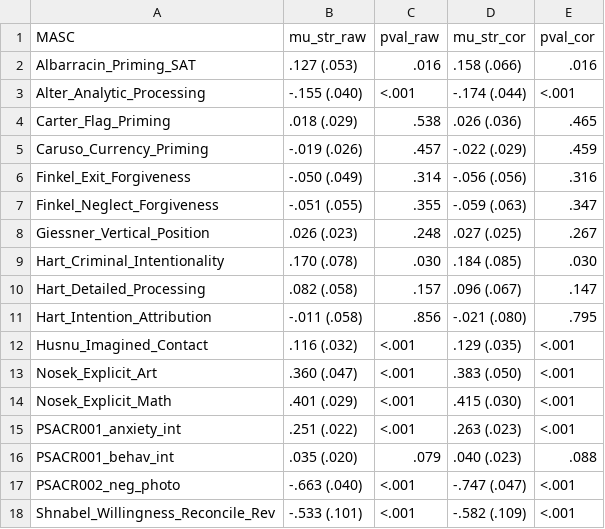
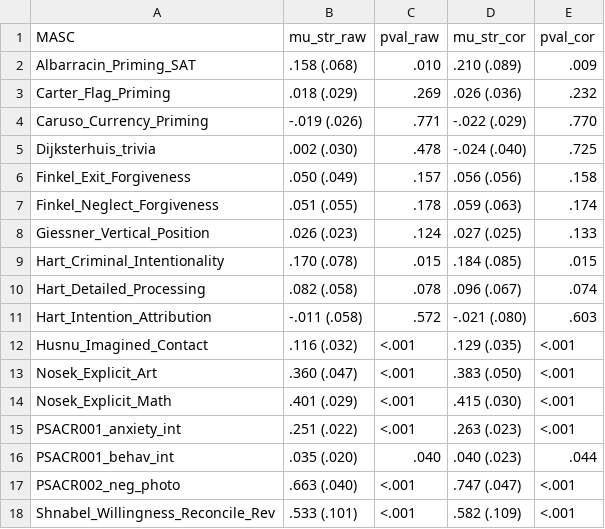
Before and after one commit to LBeinhauer/Score-ReLiability, a CSV file: Tables/Mean_ES.csv, drawn as a sheet; only a part is shown; the diff covers the shown part only.

Commit message:
keep agg tables

```diff
--- a/Tables/Mean_ES.csv
+++ b/Tables/Mean_ES.csv
@@ -1,12 +1,12 @@
 "MASC","mu_str_raw","pval_raw","mu_str_cor","pval_cor"
-"Albarracin_Priming_SAT",".127 (.053)",".016",".158 (.066)",".016"
-"Alter_Analytic_Processing","-.155 (.040)","<.001","-.174 (.044)","<.001"
-"Carter_Flag_Priming",".018 (.029)",".538",".026 (.036)",".465"
-"Caruso_Currency_Priming","-.019 (.026)",".457","-.022 (.029)",".459"
-"Finkel_Exit_Forgiveness","-.050 (.049)",".314","-.056 (.056)",".316"
-"Finkel_Neglect_Forgiveness","-.051 (.055)",".355","-.059 (.063)",".347"
-"Giessner_Vertical_Position",".026 (.023)",".248",".027 (.025)",".267"
-"Hart_Criminal_Intentionality",".170 (.078)",".030",".184 (.085)",".030"
-"Hart_Detailed_Processing",".082 (.058)",".157",".096 (.067)",".147"
-"Hart_Intention_Attribution","-.011 (.058)",".856","-.021 (.080)",".795"
+"Albarracin_Priming_SAT",".158 (.068)",".010",".210 (.089)",".009"
+"Carter_Flag_Priming",".018 (.029)",".269",".026 (.036)",".232"
+"Caruso_Currency_Priming","-.019 (.026)",".771","-.022 (.029)",".770"
+"Dijksterhuis_trivia",".002 (.030)",".478","-.024 (.040)",".725"
+"Finkel_Exit_Forgiveness",".050 (.049)",".157",".056 (.056)",".158"
+"Finkel_Neglect_Forgiveness",".051 (.055)",".178",".059 (.063)",".174"
+"Giessner_Vertical_Position",".026 (.023)",".124",".027 (.025)",".133"
+"Hart_Criminal_Intentionality",".170 (.078)",".015",".184 (.085)",".015"
+"Hart_Detailed_Processing",".082 (.058)",".078",".096 (.067)",".074"
+"Hart_Intention_Attribution","-.011 (.058)",".572","-.021 (.080)",".603"
 "Husnu_Imagined_Contact",".116 (.032)","<.001",".129 (.035)","<.001"
@@ -15,4 +15,4 @@
 "PSACR001_anxiety_int",".251 (.022)","<.001",".263 (.023)","<.001"
-"PSACR001_behav_int",".035 (.020)",".079",".040 (.023)",".088"
-"PSACR002_neg_photo","-.663 (.040)","<.001","-.747 (.047)","<.001"
-"Shnabel_Willingness_Reconcile_Rev","-.533 (.101)","<.001","-.582 (.109)","<.001"
+"PSACR001_behav_int",".035 (.020)",".040",".040 (.023)",".044"
+"PSACR002_neg_photo",".663 (.040)","<.001",".747 (.047)","<.001"
+"Shnabel_Willingness_Reconcile_Rev",".533 (.101)","<.001",".582 (.109)","<.001"
```
Also changed, not shown: 1 removed row and 10 edited cells elsewhere in this file, Tables/Heterogeneity_ES.csv, Tables/Results_RMA_alpha.csv, 2 other files.
